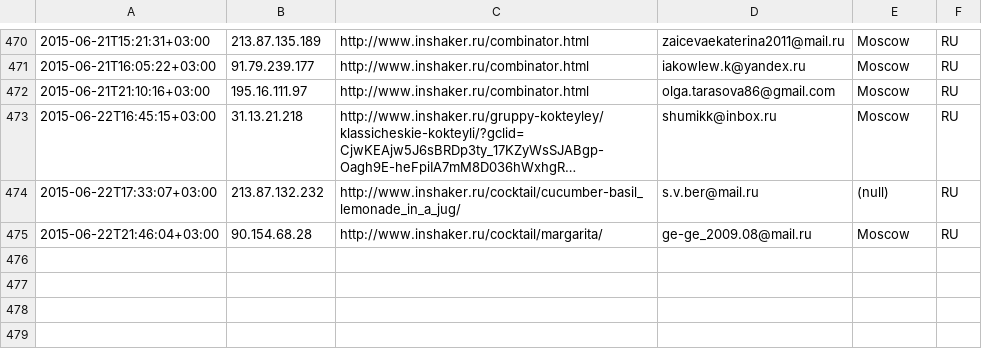
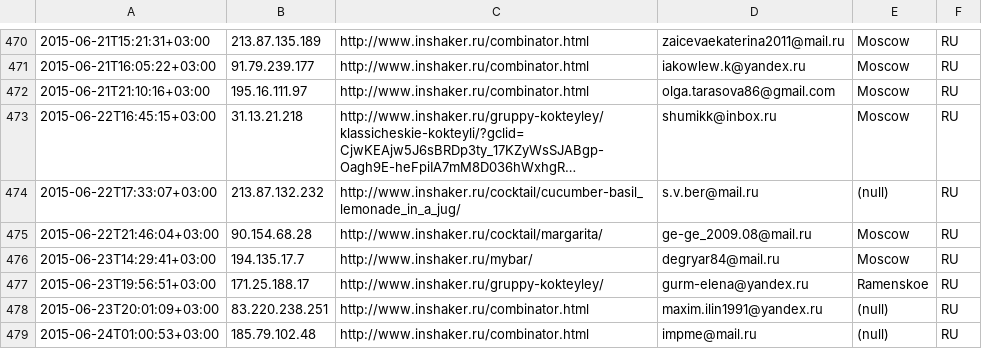
Before and after one commit to peter-leonov/inshaker, a CSV file: htdocs/_/events/subscribe.csv, drawn as a sheet; only a part is shown, gaps mark what is left out; long unchanged cells end in ….

Commit message:
auto-backup

```diff
--- a/htdocs/_/events/subscribe.csv
+++ b/htdocs/_/events/subscribe.csv
@@ -475 +475,5 @@
 "2015-06-22T21:46:04+03:00","90.154.68.28","http://www.inshaker.ru/cocktail/margarita/",ge-ge_2009.08@mail.ru,Moscow,RU
+"2015-06-23T14:29:41+03:00","194.135.17.7","http://www.inshaker.ru/mybar/",degryar84@mail.ru,Moscow,RU
+"2015-06-23T19:56:51+03:00","171.25.188.17","http://www.inshaker.ru/gruppy-kokteyley/",gurm-elena@yandex.ru,Ramenskoe,RU
+"2015-06-23T20:01:09+03:00","83.220.238.251","http://www.inshaker.ru/combinator.html",maxim.ilin1991@yandex.ru,(null),RU
+"2015-06-24T01:00:53+03:00","185.79.102.48","http://www.inshaker.ru/combinator.html",impme@mail.ru,(null),RU
```
